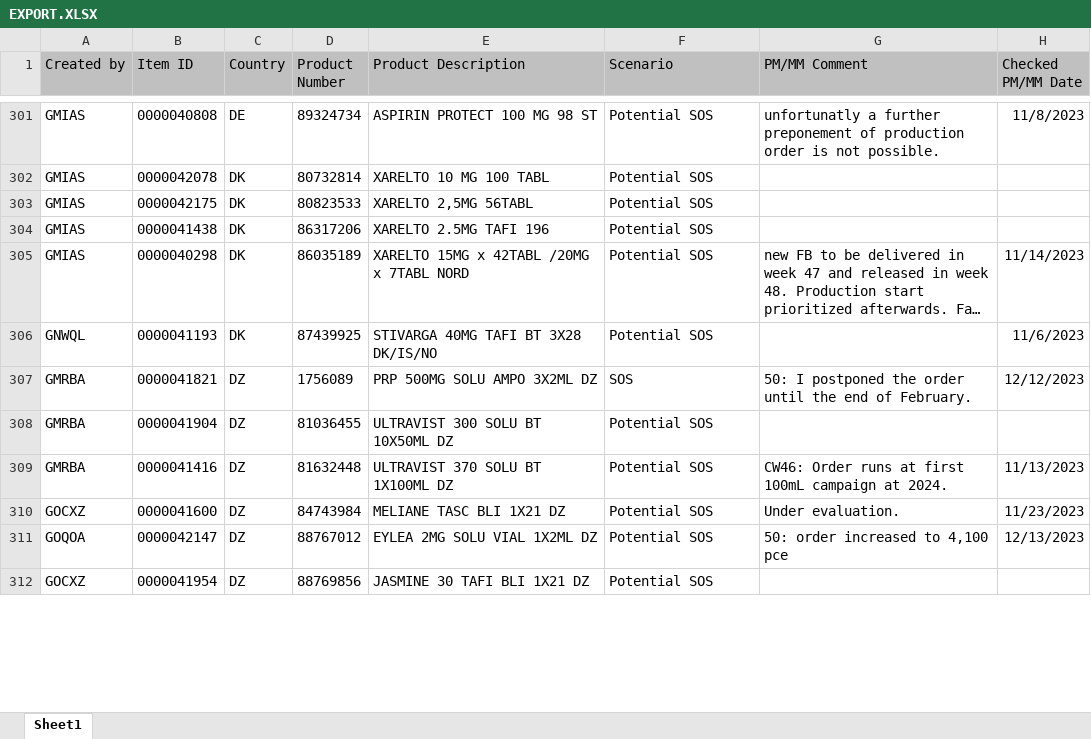
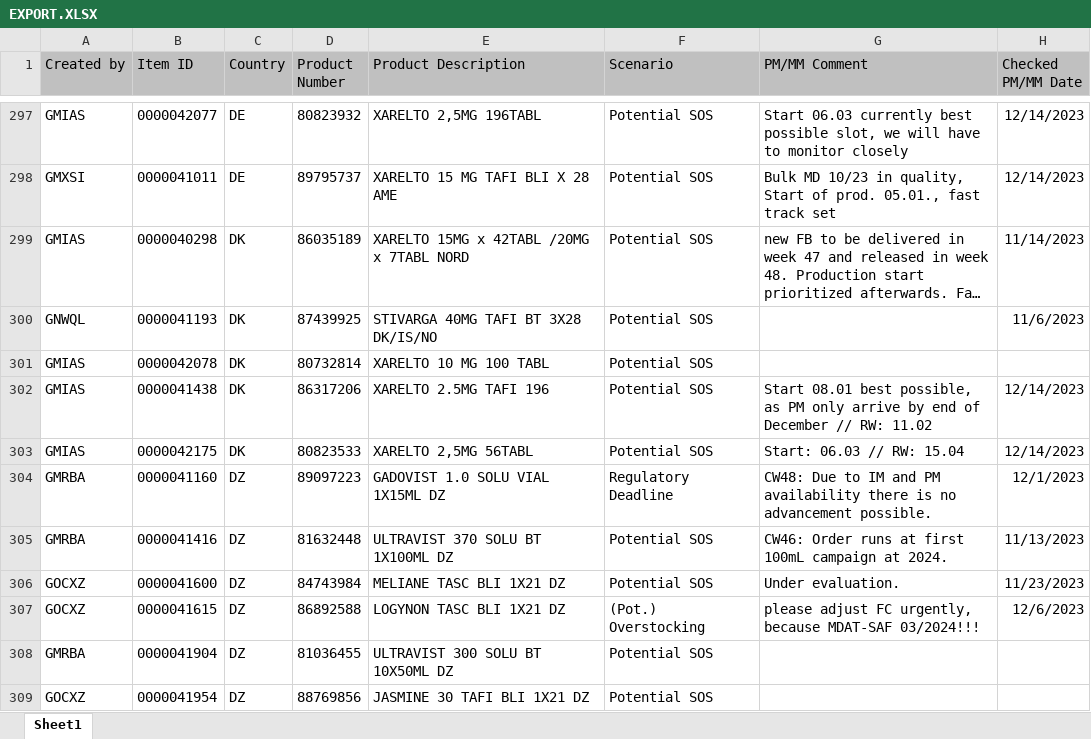
Before and after one commit to janphoenix/rct2, an Excel workbook: EXPORT.XLSX, sheet Sheet1, drawn as a sheet; only a part is shown, gaps mark what is left out; long unchanged cells end in …; values as stored, in another font and other column widths than the file's, no borders; removed rows and columns are numbered as before the commit, all else as after; the diff covers the shown part only; the diff names each change by its address in the sheet, - before the commit and + after, or states it on an @@ line.

Commit message:
rct upload today - john r.

```diff
--- a/EXPORT.XLSX (sheet Sheet1)
+++ b/EXPORT.XLSX (sheet Sheet1)
-B297 (Item ID): 0000040808
+B297 (Item ID): 0000042077
-D297 (Product Number): 89324734
+D297 (Product Number): 80823932
-E297 (Product Description): ASPIRIN PROTECT 100 MG 98 ST
+E297 (Product Description): XARELTO 2,5MG 196TABL
-G297 (PM/MM Comment): unfortunatly a further preponement of production order is not possible.
+G297 (PM/MM Comment): Start 06.03 currently best possible slot, we will have to monitor closely
-H297 (Checked PM/MM Date): 11/8/2023
+H297 (Checked PM/MM Date): 12/14/2023
-row 303: GMIAS | 0000042175 | DK | 80823533 | XARELTO 2,5MG 56TABL | Potential SOS
-row 304: GMIAS | 0000041438 | DK | 86317206 | XARELTO 2.5MG TAFI 196 | Potential SOS
+row 298: GMXSI | 0000041011 | DE | 89795737 | XARELTO 15 MG TAFI BLI X 28 AME | Potential SOS | Bulk MD 10/23 in quality, Start of prod. 05.01., fast track set | 12/14/2023
@@ row 307 moved to row 313: GMRBA @@
@@ row 302 moved to row 301: GMIAS @@
+row 302: GMIAS | 0000041438 | DK | 86317206 | XARELTO 2.5MG TAFI 196 | Potential SOS | Start 08.01 best possible, as PM only arrive by end of December // RW: 11.02 | 12/14/2023
+row 303: GMIAS | 0000042175 | DK | 80823533 | XARELTO 2,5MG 56TABL | Potential SOS | Start: 06.03 // RW: 15.04 | 12/14/2023
@@ row 316 moved to row 304: GMRBA @@
-row 311: GOQOA | 0000042147 | DZ | 88767012 | EYLEA 2MG SOLU VIAL 1X2ML DZ | Potential SOS | 50: order increased to 4,100 pce | 12/13/2023
@@ row 317 moved to row 307: GOCXZ @@
```
Also changed, not shown: 47 added rows, 53 removed rows, 586 moved rows and 38 edited cells elsewhere in this sheet.
